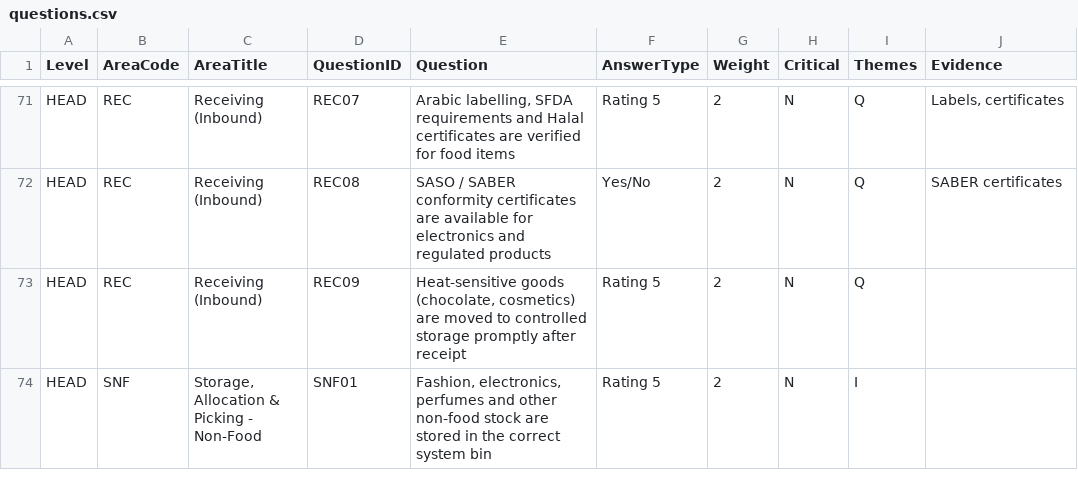
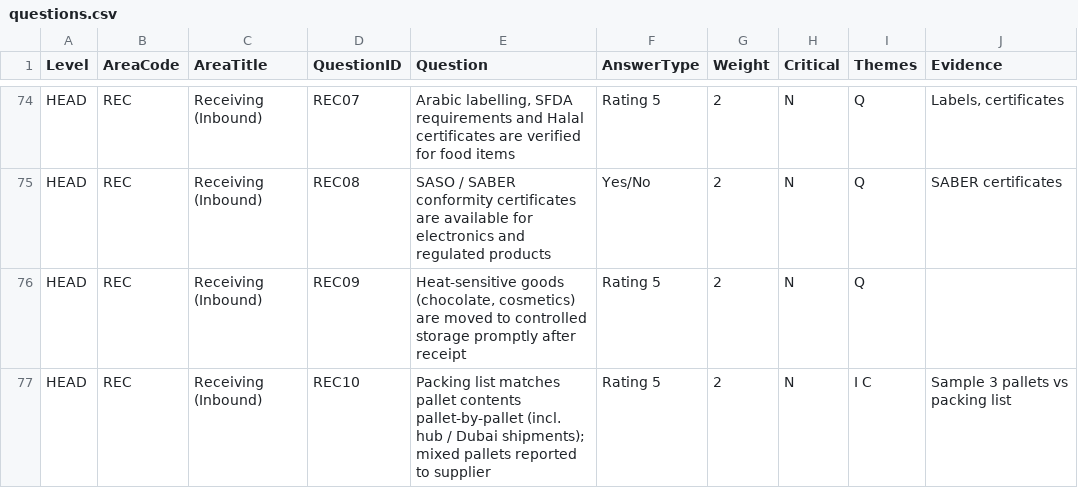
Before and after one commit to anandmacs-droid/ltr-wh-audit, a CSV file: questions.csv, drawn as a sheet; only a part is shown, gaps mark what is left out; the shorter side is filled out with more unchanged rows; the diff covers the shown part only; the diff names each change by its address in the sheet, - before the commit and + after, or states it on an @@ line.

```diff
--- a/questions.csv
+++ b/questions.csv
+row 77: HEAD | REC | Receiving (Inbound) | REC10 | Packing list matches pallet contents pallet-by-pallet (incl. hub / Dubai shipments); mixed pallets reported to supplier | Rating 5 | 2 | N | I C | Sample 3 pallets vs packing list
```
Also changed, not shown: 9 added rows elsewhere in this file, 2 other files.
